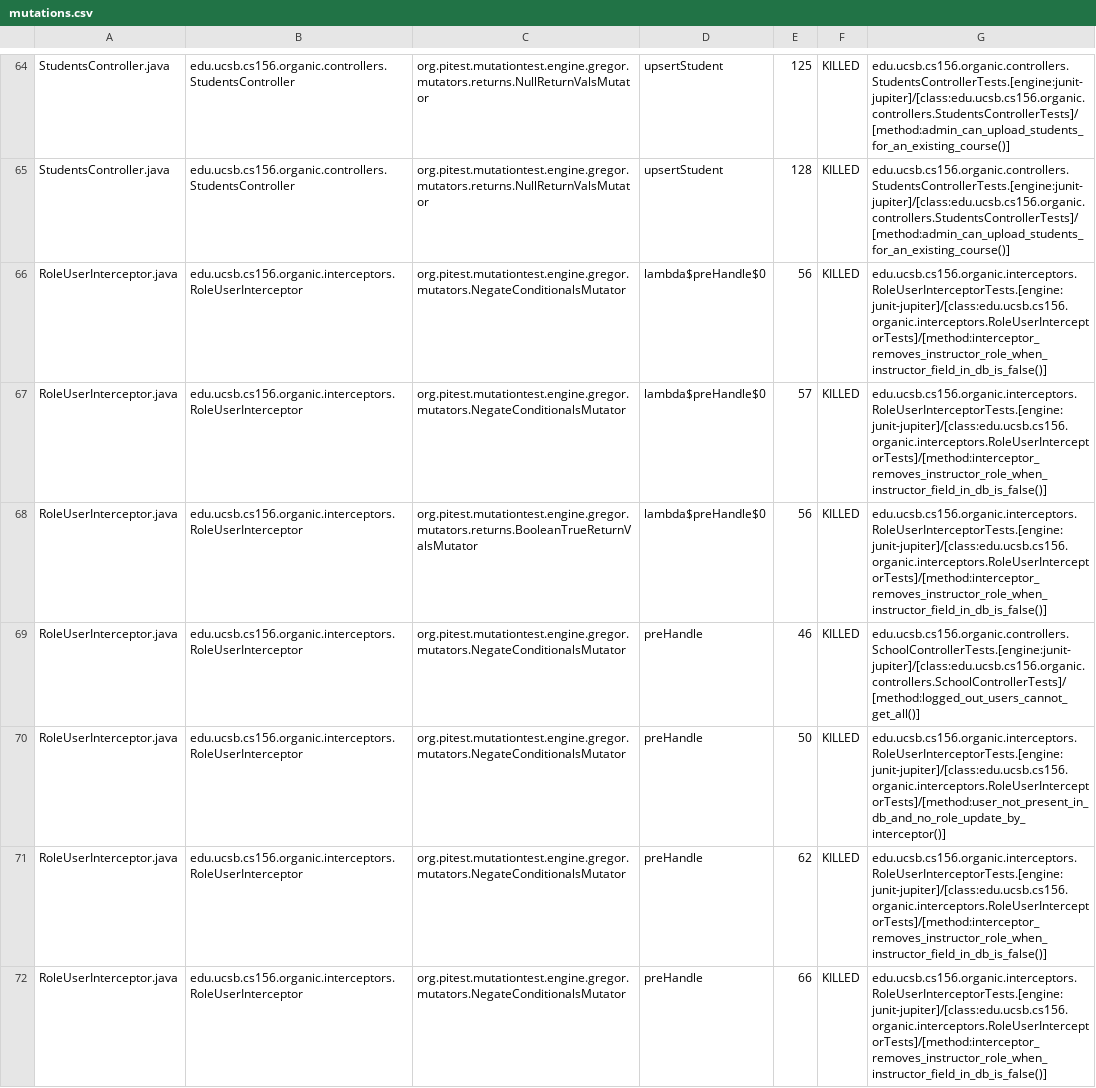
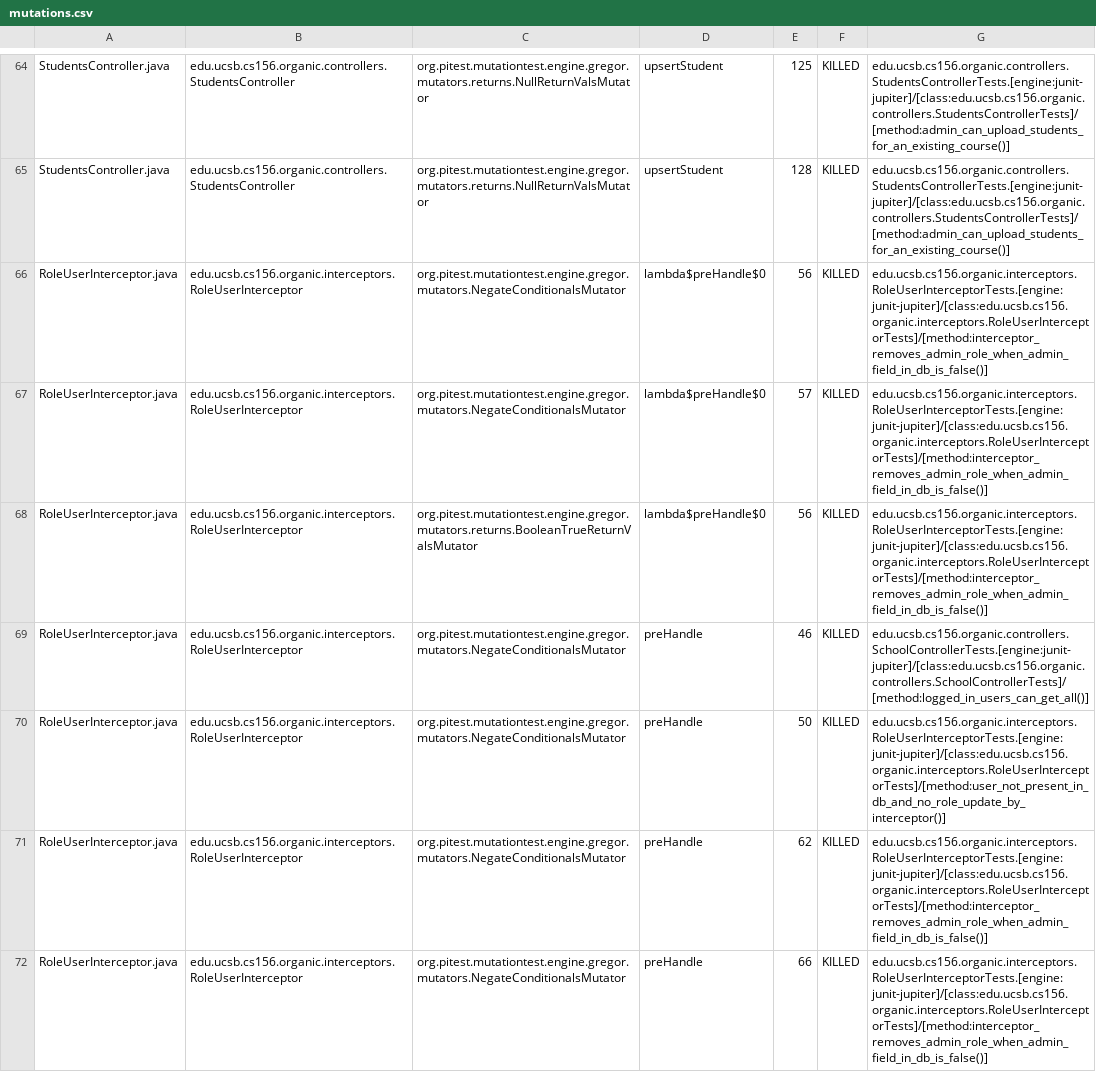
Before and after one commit to ucsb-cs156-s24/proj-organic-s24-5pm-1, a CSV file: prs/14/pitest/mutations.csv, drawn as a sheet; only a part is shown, gaps mark what is left out; the diff covers the shown part only.

Commit message:
Deploying to gh-pages from @ ucsb-cs156-s24/proj-organic-s24-5pm-1@76d4d7d0fd2fc28cf9462df51ed0894a0576fcbc 🚀

```diff
--- a/prs/14/pitest/mutations.csv
+++ b/prs/14/pitest/mutations.csv
@@ -65,8 +65,8 @@ StudentsController.java,edu.ucsb.cs156.organic.controllers.StudentsController,or
 StudentsController.java,edu.ucsb.cs156.organic.controllers.StudentsController,org.pitest.mutationtest.engine.gregor.mutators.returns.NullReturnValsMutator,upsertStudent,128,KILLED,edu.ucsb.cs156.organic.controllers.StudentsControllerTests.[engine:junit-jupiter]/[class:edu.ucsb.cs156.organic.controllers.StudentsControllerTests]/[method:admin_can_upload_students_for_an_existing_course()]
-RoleUserInterceptor.java,edu.ucsb.cs156.organic.interceptors.RoleUserInterceptor,org.pitest.mutationtest.engine.gregor.mutators.NegateConditionalsMutator,lambda$preHandle$0,56,KILLED,edu.ucsb.cs156.organic.interceptors.RoleUserInterceptorTests.[engine:junit-jupiter]/[class:edu.ucsb.cs156.organic.interceptors.RoleUserInterceptorTests]/[method:interceptor_removes_instructor_role_when_instructor_field_in_db_is_false()]
-RoleUserInterceptor.java,edu.ucsb.cs156.organic.interceptors.RoleUserInterceptor,org.pitest.mutationtest.engine.gregor.mutators.NegateConditionalsMutator,lambda$preHandle$0,57,KILLED,edu.ucsb.cs156.organic.interceptors.RoleUserInterceptorTests.[engine:junit-jupiter]/[class:edu.ucsb.cs156.organic.interceptors.RoleUserInterceptorTests]/[method:interceptor_removes_instructor_role_when_instructor_field_in_db_is_false()]
-RoleUserInterceptor.java,edu.ucsb.cs156.organic.interceptors.RoleUserInterceptor,org.pitest.mutationtest.engine.gregor.mutators.returns.BooleanTrueReturnValsMutator,lambda$preHandle$0,56,KILLED,edu.ucsb.cs156.organic.interceptors.RoleUserInterceptorTests.[engine:junit-jupiter]/[class:edu.ucsb.cs156.organic.interceptors.RoleUserInterceptorTests]/[method:interceptor_removes_instructor_role_when_instructor_field_in_db_is_false()]
-RoleUserInterceptor.java,edu.ucsb.cs156.organic.interceptors.RoleUserInterceptor,org.pitest.mutationtest.engine.gregor.mutators.NegateConditionalsMutator,preHandle,46,KILLED,edu.ucsb.cs156.organic.controllers.SchoolControllerTests.[engine:junit-jupiter]/[class:edu.ucsb.cs156.organic.controllers.SchoolControllerTests]/[method:logged_out_users_cannot_get_all()]
+RoleUserInterceptor.java,edu.ucsb.cs156.organic.interceptors.RoleUserInterceptor,org.pitest.mutationtest.engine.gregor.mutators.NegateConditionalsMutator,lambda$preHandle$0,56,KILLED,edu.ucsb.cs156.organic.interceptors.RoleUserInterceptorTests.[engine:junit-jupiter]/[class:edu.ucsb.cs156.organic.interceptors.RoleUserInterceptorTests]/[method:interceptor_removes_admin_role_when_admin_field_in_db_is_false()]
+RoleUserInterceptor.java,edu.ucsb.cs156.organic.interceptors.RoleUserInterceptor,org.pitest.mutationtest.engine.gregor.mutators.NegateConditionalsMutator,lambda$preHandle$0,57,KILLED,edu.ucsb.cs156.organic.interceptors.RoleUserInterceptorTests.[engine:junit-jupiter]/[class:edu.ucsb.cs156.organic.interceptors.RoleUserInterceptorTests]/[method:interceptor_removes_admin_role_when_admin_field_in_db_is_false()]
+RoleUserInterceptor.java,edu.ucsb.cs156.organic.interceptors.RoleUserInterceptor,org.pitest.mutationtest.engine.gregor.mutators.returns.BooleanTrueReturnValsMutator,lambda$preHandle$0,56,KILLED,edu.ucsb.cs156.organic.interceptors.RoleUserInterceptorTests.[engine:junit-jupiter]/[class:edu.ucsb.cs156.organic.interceptors.RoleUserInterceptorTests]/[method:interceptor_removes_admin_role_when_admin_field_in_db_is_false()]
+RoleUserInterceptor.java,edu.ucsb.cs156.organic.interceptors.RoleUserInterceptor,org.pitest.mutationtest.engine.gregor.mutators.NegateConditionalsMutator,preHandle,46,KILLED,edu.ucsb.cs156.organic.controllers.SchoolControllerTests.[engine:junit-jupiter]/[class:edu.ucsb.cs156.organic.controllers.SchoolControllerTests]/[method:logged_in_users_can_get_all()]
 RoleUserInterceptor.java,edu.ucsb.cs156.organic.interceptors.RoleUserInterceptor,org.pitest.mutationtest.engine.gregor.mutators.NegateConditionalsMutator,preHandle,50,KILLED,edu.ucsb.cs156.organic.interceptors.RoleUserInterceptorTests.[engine:junit-jupiter]/[class:edu.ucsb.cs156.organic.interceptors.RoleUserInterceptorTests]/[method:user_not_present_in_db_and_no_role_update_by_interceptor()]
-RoleUserInterceptor.java,edu.ucsb.cs156.organic.interceptors.RoleUserInterceptor,org.pitest.mutationtest.engine.gregor.mutators.NegateConditionalsMutator,preHandle,62,KILLED,edu.ucsb.cs156.organic.interceptors.RoleUserInterceptorTests.[engine:junit-jupiter]/[class:edu.ucsb.cs156.organic.interceptors.RoleUserInterceptorTests]/[method:interceptor_removes_instructor_role_when_instructor_field_in_db_is_false()]
-RoleUserInterceptor.java,edu.ucsb.cs156.organic.interceptors.RoleUserInterceptor,org.pitest.mutationtest.engine.gregor.mutators.NegateConditionalsMutator,preHandle,66,KILLED,edu.ucsb.cs156.organic.interceptors.RoleUserInterceptorTests.[engine:junit-jupiter]/[class:edu.ucsb.cs156.organic.interceptors.RoleUserInterceptorTests]/[method:interceptor_removes_instructor_role_when_instructor_field_in_db_is_false()]
+RoleUserInterceptor.java,edu.ucsb.cs156.organic.interceptors.RoleUserInterceptor,org.pitest.mutationtest.engine.gregor.mutators.NegateConditionalsMutator,preHandle,62,KILLED,edu.ucsb.cs156.organic.interceptors.RoleUserInterceptorTests.[engine:junit-jupiter]/[class:edu.ucsb.cs156.organic.interceptors.RoleUserInterceptorTests]/[method:interceptor_removes_admin_role_when_admin_field_in_db_is_false()]
+RoleUserInterceptor.java,edu.ucsb.cs156.organic.interceptors.RoleUserInterceptor,org.pitest.mutationtest.engine.gregor.mutators.NegateConditionalsMutator,preHandle,66,KILLED,edu.ucsb.cs156.organic.interceptors.RoleUserInterceptorTests.[engine:junit-jupiter]/[class:edu.ucsb.cs156.organic.interceptors.RoleUserInterceptorTests]/[method:interceptor_removes_admin_role_when_admin_field_in_db_is_false()]
```
Also changed, not shown: 25 edited cells elsewhere in this file, 17 other files.
